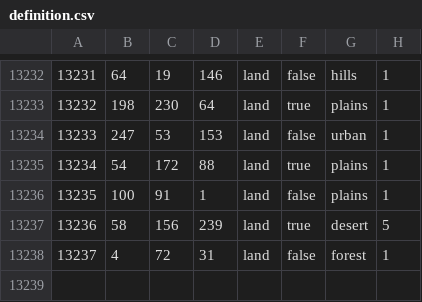
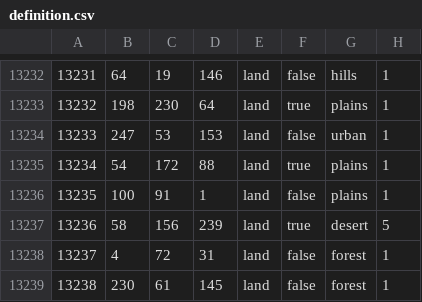
Before and after one commit to crasher925/COP, a CSV file: map/definition.csv, drawn as a sheet; only a part is shown, gaps mark what is left out.

```diff
--- a/map/definition.csv
+++ b/map/definition.csv
@@ -13238 +13238,2 @@
 13237;4;72;31;land;false;forest;1
+13238;230;61;145;land;false;forest;1
```
Also changed, not shown: 30 other files.
